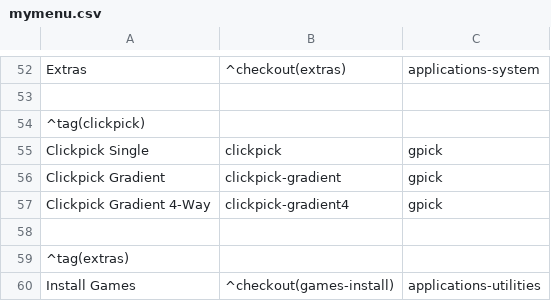
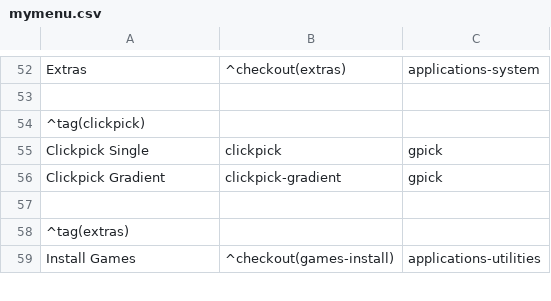
Before and after one commit to sleekmason/Lilidog, a CSV file: config/includes.chroot_after_packages/etc/skel/.config/jgmenu/jgmenu.bak/mymenu.csv, drawn as a sheet; only a part is shown, gaps mark what is left out.

Commit message:
Decided to remove clickpick-gradient4 from menu, keeping script as a dungeon grab.

```diff
--- a/config/includes.chroot_after_packages/etc/skel/.config/jgmenu/jgmenu.bak/mymenu.csv
+++ b/config/includes.chroot_after_packages/etc/skel/.config/jgmenu/jgmenu.bak/mymenu.csv
@@ -56,3 +56,2 @@ Clickpick Single,   clickpick,                        gpick
 Clickpick Gradient, clickpick-gradient,               gpick
-Clickpick Gradient 4-Way, clickpick-gradient4,        gpick
 
```
Also changed, not shown: config/includes.chroot_after_packages/etc/skel/.config/jgmenu/mymenu.csv.
